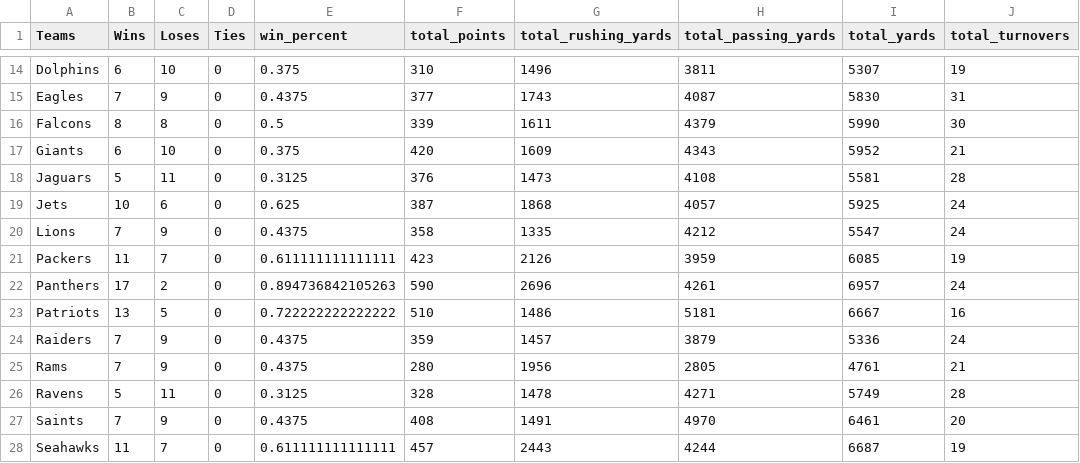
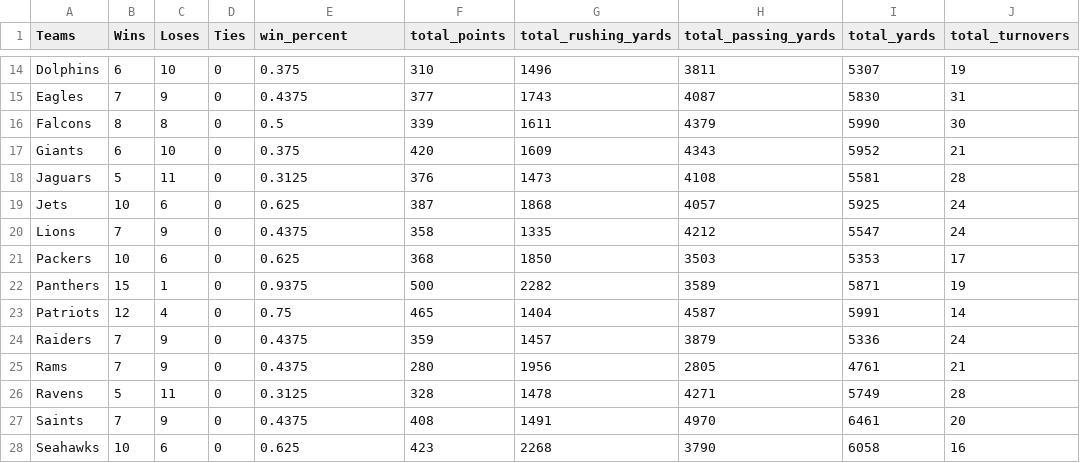
Before and after one commit to rohansingh601/DS340_FinalProject, a CSV file: season_2015.csv, drawn as a sheet; only a part is shown, gaps mark what is left out; the diff covers the shown part only.

```diff
--- a/season_2015.csv
+++ b/season_2015.csv
@@ -20,5 +20,5 @@ Jets,10,6,0,0.625,387,1868,4057,5925,24
 Lions,7,9,0,0.4375,358,1335,4212,5547,24
-Packers,11,7,0,0.611111111111111,423,2126,3959,6085,19
-Panthers,17,2,0,0.894736842105263,590,2696,4261,6957,24
-Patriots,13,5,0,0.722222222222222,510,1486,5181,6667,16
+Packers,10,6,0,0.625,368,1850,3503,5353,17
+Panthers,15,1,0,0.9375,500,2282,3589,5871,19
+Patriots,12,4,0,0.75,465,1404,4587,5991,14
 Raiders,7,9,0,0.4375,359,1457,3879,5336,24
@@ -27,2 +27,2 @@ Ravens,5,11,0,0.3125,328,1478,4271,5749,28
 Saints,7,9,0,0.4375,408,1491,4970,6461,20
-Seahawks,11,7,0,0.611111111111111,457,2443,4244,6687,19
+Seahawks,10,6,0,0.625,423,2268,3790,6058,16
```
Also changed, not shown: 58 edited cells elsewhere in this file, season_2009.csv, season_2013.csv, 12 other files.
